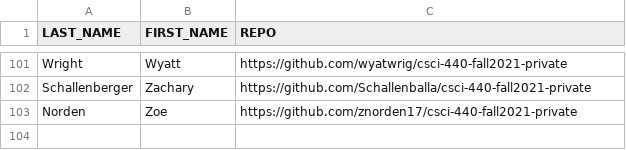
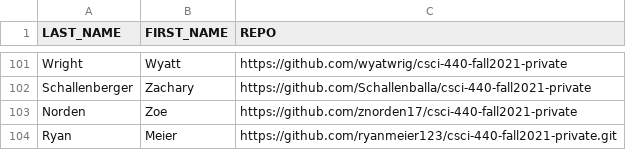
Before and after one commit to msu/csci-440-fall2021, a CSV file: grading/scripts/students.csv, drawn as a sheet; only a part is shown, gaps mark what is left out; the diff names each change by its address in the sheet, - before the commit and + after, or states it on an @@ line.

Commit message:
Update students.csv

```diff
--- a/grading/scripts/students.csv
+++ b/grading/scripts/students.csv
+row 104: Ryan | Meier | https://github.com/ryanmeier123/csci-440-fall2021-private.git
```
